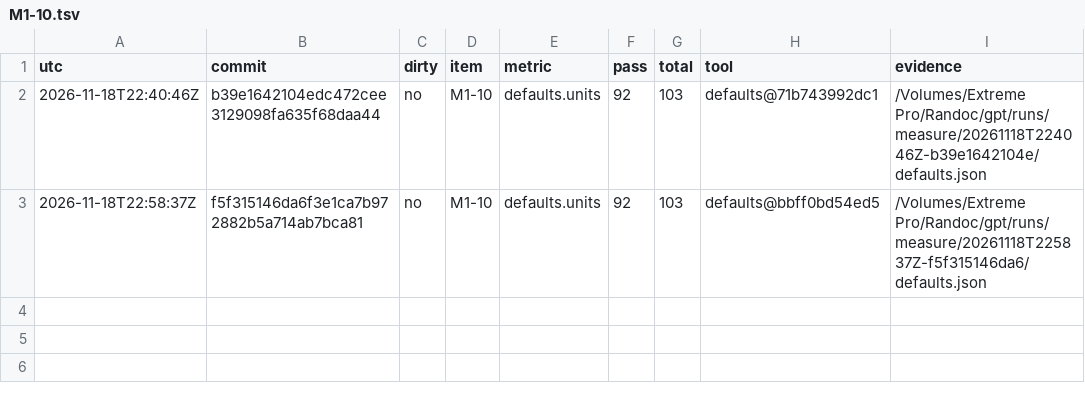
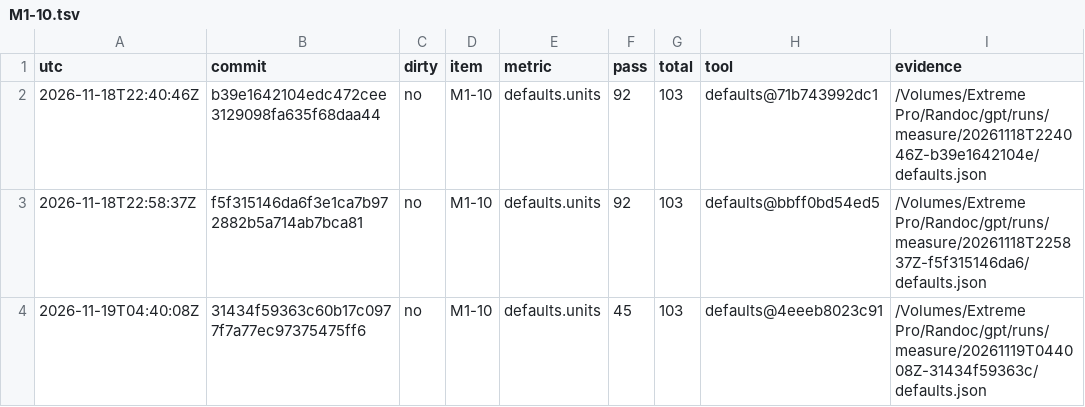
Before and after one commit to dvgyl/randoc, a TSV file: plan/scoreboard/M1-10.tsv, drawn as a sheet; the diff names each change by its address in the sheet, - before the commit and + after, or states it on an @@ line.

Commit message:
chore(scoreboard): record the corrected defaults measurement [M1-10]
The corrected score is 45/103. The worker command compared this result with the obsolete 92/103 score. The correction recorded on gpt/build before this run separates the two rules. All 103 keys remain in the measurement.

```diff
--- a/plan/scoreboard/M1-10.tsv
+++ b/plan/scoreboard/M1-10.tsv
+row 4: 2026-11-19T04:40:08Z | 31434f59363c60b17c0977f7a77ec97375475ff6 | no | M1-10 | defaults.units | 45 | 103 | defaults@4eeeb8023c91 | /Volumes/Extreme Pro/Randoc/gpt/runs/measure/20261119T044008Z-31434f59363c/defaults.json
```
